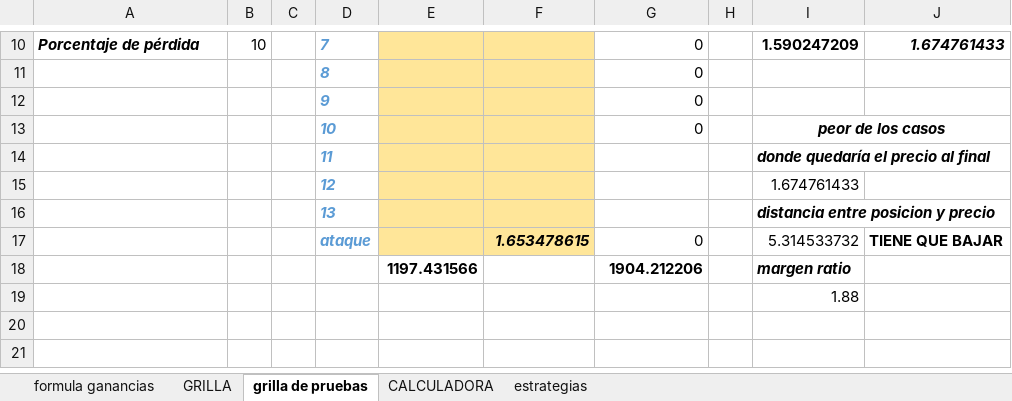
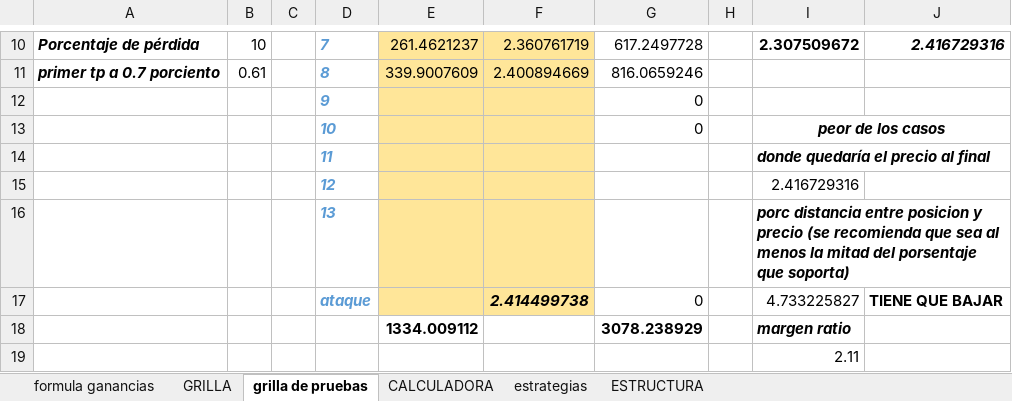
Before and after one commit to luisgomezzz/luchocrypto, an Excel workbook: SANTA3/FORMULAss.xlsx, sheet grilla de pruebas, drawn as a sheet; only a part is shown, gaps mark what is left out; values as stored, in another font and other column widths than the file's, no borders; conditional formats not drawn; removed rows and columns are numbered as before the commit, all else as after; the diff covers the shown part only; the diff names each change by its address in the sheet, - before the commit and + after, or states it on an @@ line.

```diff
--- a/SANTA3/FORMULAss.xlsx (sheet grilla de pruebas)
+++ b/SANTA3/FORMULAss.xlsx (sheet grilla de pruebas)
+sheet tab: ESTRUCTURA
-E10: (empty)
+E10: 261.4621237
-F10: (empty)
+F10: 2.360761719
-G10: 0
+G10: 617.2497728
-I10: 1.590247209
+I10: 2.307509672
-J10: 1.674761433
+J10: 2.416729316
-row 11:  |  |  | 8 |  |  | 0
+row 11: primer tp a 0.7 porciento | 0.61 |  | 8 | 339.9007609 | 2.400894669 | 816.0659246
-I15: 1.674761433
+I15: 2.416729316
-I16: distancia entre posicion y precio
+I16: porc distancia entre posicion y precio (se recomienda que sea al menos la mitad del porsentaje que soporta)
-F17: 1.653478615
+F17: 2.414499738
-I17: 5.314533732
+I17: 4.733225827
-row 18:  |  |  |  | 1197.431566 |  | 1904.212206 |  | margen ratio
+row 18:  |  |  |  | 1334.009112 |  | 3078.238929 |  | margen ratio
-I19: 1.88
+I19: 2.11
```
Also changed, not shown: 30 edited cells and cell formats elsewhere in this sheet, sheet GRILLA, sheet CALCULADORA, sheet estrategias, sheet formula ganancias, hidden cells, 2 other files.
